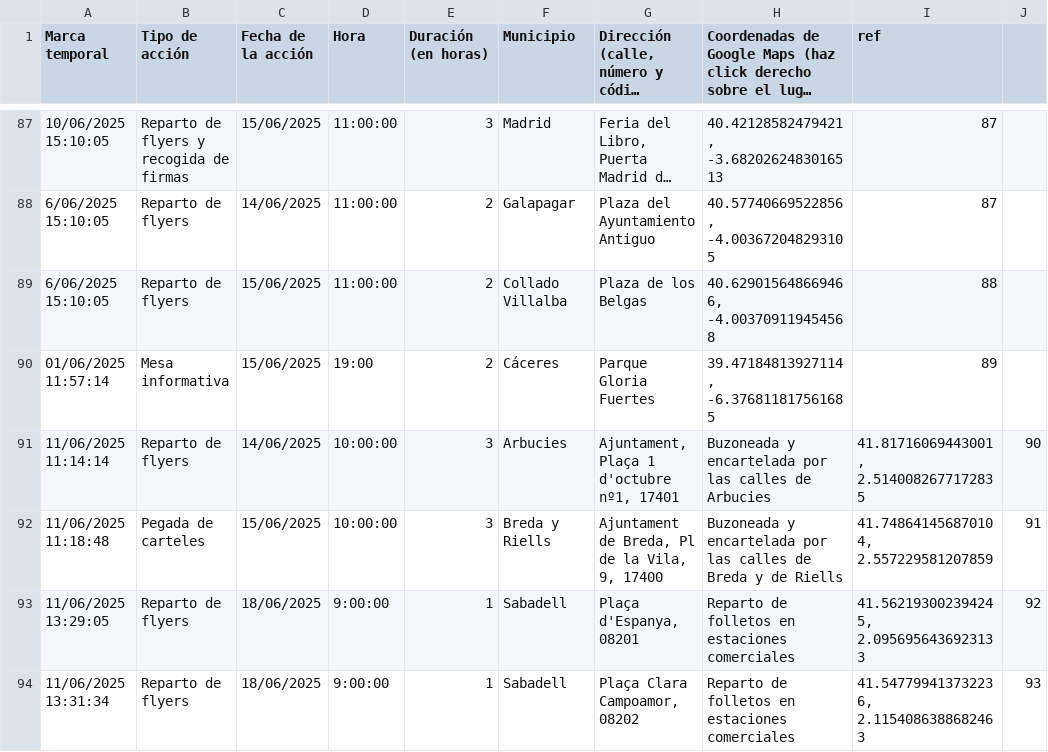
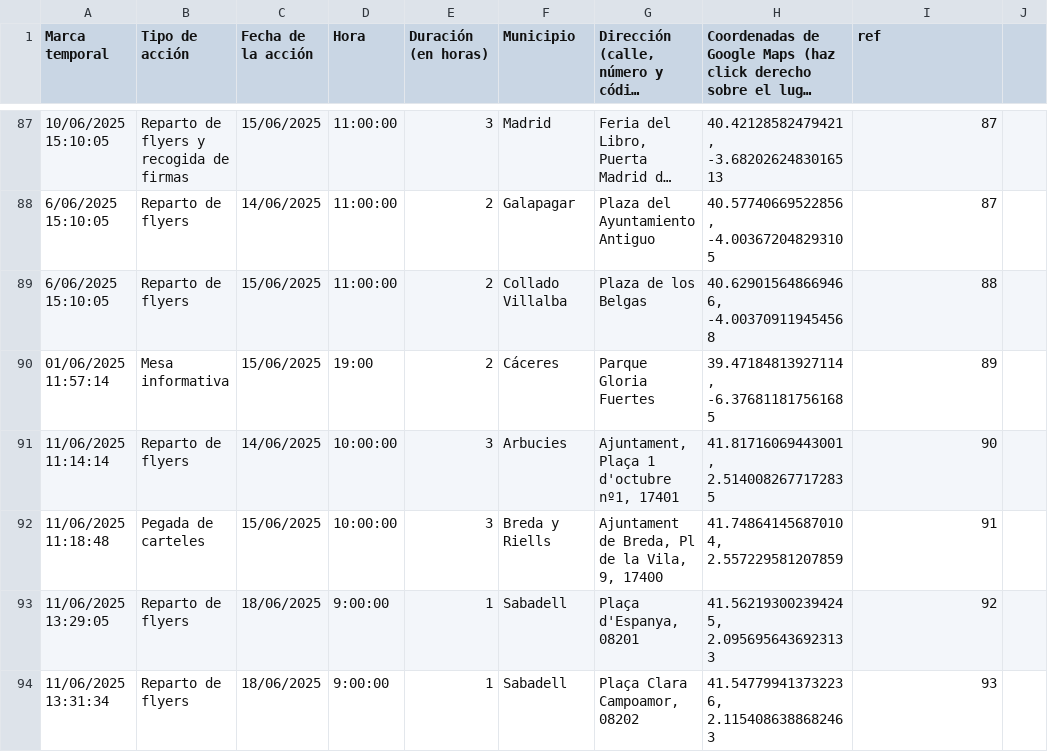
Before and after one commit to SumarIT/mapa-reduccion-jornada, a CSV file: data/acciones.csv, drawn as a sheet; only a part is shown, gaps mark what is left out; long unchanged cells end in …; the diff names each change by its address in the sheet, - before the commit and + after, or states it on an @@ line.

Commit message:
Update acciones.csv

```diff
--- a/data/acciones.csv
+++ b/data/acciones.csv
-H91: Buzoneada y encartelada por las calles de Arbucies
+H91: 41.81716069443001, 2.5140082677172835
-I91 (ref): 41.81716069443001, 2.5140082677172835
+I91 (ref): 90
-J91: 90
+J91: (empty)
-H92: Buzoneada y encartelada por las calles de Breda y de Riells
+H92: 41.748641456870104, 2.557229581207859
-I92 (ref): 41.748641456870104, 2.557229581207859
+I92 (ref): 91
-J92: 91
+J92: (empty)
-H93: Reparto de folletos en estaciones comerciales
+H93: 41.562193002394245, 2.0956956436923133
-I93 (ref): 41.562193002394245, 2.0956956436923133
+I93 (ref): 92
-J93: 92
+J93: (empty)
-H94: Reparto de folletos en estaciones comerciales
+H94: 41.547799413732236, 2.1154086388682463
-I94 (ref): 41.547799413732236, 2.1154086388682463
+I94 (ref): 93
-J94: 93
+J94: (empty)
```
